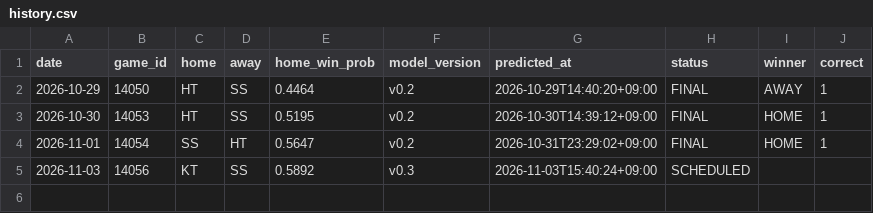
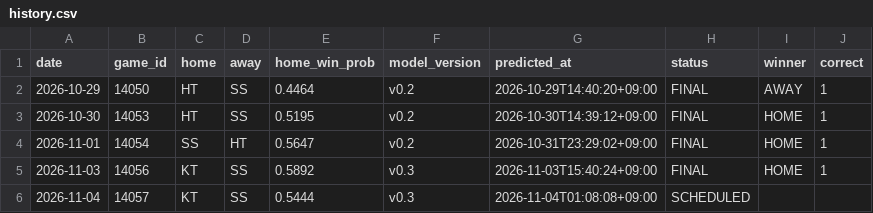
Before and after one commit to kimminseo2323-prog/2610_KBO_predict, a CSV file: data/public/history.csv, drawn as a sheet.

```diff
--- a/data/public/history.csv
+++ b/data/public/history.csv
@@ -4,2 +4,3 @@ date,game_id,home,away,home_win_prob,model_version,predicted_at,status,winner,co
 2026-11-01,14054,SS,HT,0.5647,v0.2,2026-10-31T23:29:02+09:00,FINAL,HOME,1
-2026-11-03,14056,KT,SS,0.5892,v0.3,2026-11-03T15:40:24+09:00,SCHEDULED,,
+2026-11-03,14056,KT,SS,0.5892,v0.3,2026-11-03T15:40:24+09:00,FINAL,HOME,1
+2026-11-04,14057,KT,SS,0.5444,v0.3,2026-11-04T01:08:08+09:00,SCHEDULED,,
```
Also changed, not shown: 6 other files.
